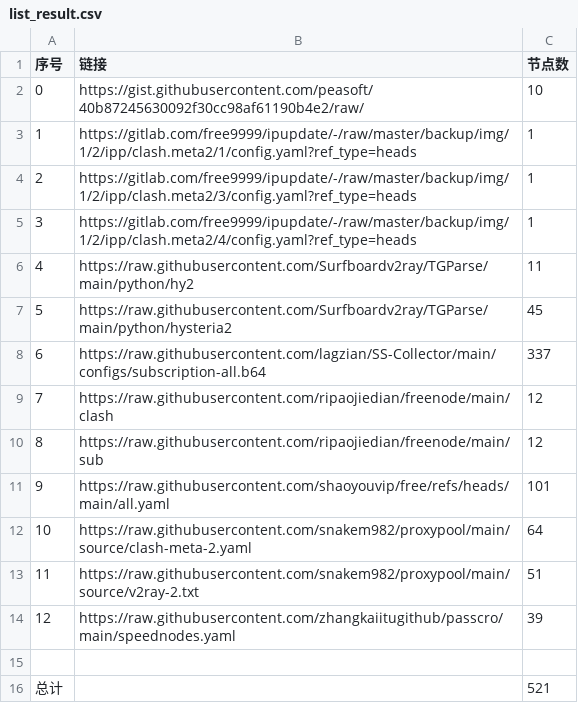
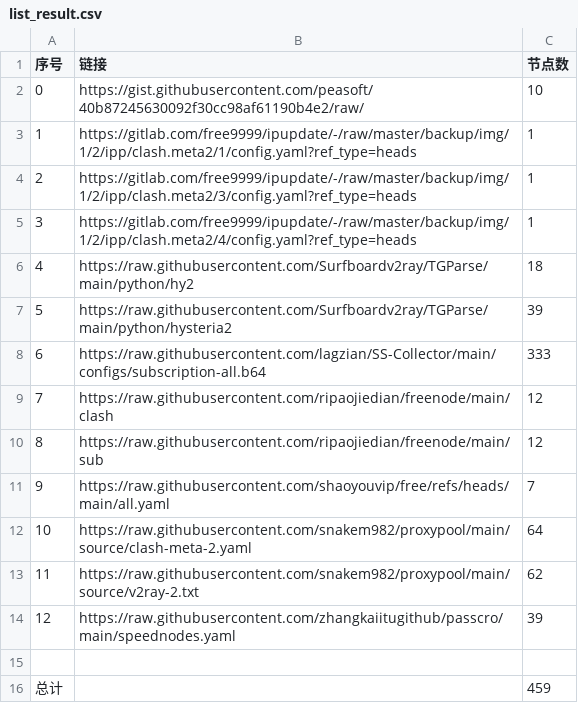
Before and after one commit to 370957065/AutoMergePublicNodes, a CSV file: list_result.csv, drawn as a sheet.

```diff
--- a/list_result.csv
+++ b/list_result.csv
@@ -5,12 +5,12 @@
 3,https://gitlab.com/free9999/ipupdate/-/raw/master/backup/img/1/2/ipp/clash.meta2/4/config.yaml?ref_type=heads,1
-4,https://raw.githubusercontent.com/Surfboardv2ray/TGParse/main/python/hy2,11
-5,https://raw.githubusercontent.com/Surfboardv2ray/TGParse/main/python/hysteria2,45
-6,https://raw.githubusercontent.com/lagzian/SS-Collector/main/configs/subscription-all.b64,337
+4,https://raw.githubusercontent.com/Surfboardv2ray/TGParse/main/python/hy2,18
+5,https://raw.githubusercontent.com/Surfboardv2ray/TGParse/main/python/hysteria2,39
+6,https://raw.githubusercontent.com/lagzian/SS-Collector/main/configs/subscription-all.b64,333
 7,https://raw.githubusercontent.com/ripaojiedian/freenode/main/clash,12
 8,https://raw.githubusercontent.com/ripaojiedian/freenode/main/sub,12
-9,https://raw.githubusercontent.com/shaoyouvip/free/refs/heads/main/all.yaml,101
+9,https://raw.githubusercontent.com/shaoyouvip/free/refs/heads/main/all.yaml,7
 10,https://raw.githubusercontent.com/snakem982/proxypool/main/source/clash-meta-2.yaml,64
-11,https://raw.githubusercontent.com/snakem982/proxypool/main/source/v2ray-2.txt,51
+11,https://raw.githubusercontent.com/snakem982/proxypool/main/source/v2ray-2.txt,62
 12,https://raw.githubusercontent.com/zhangkaiitugithub/passcro/main/speednodes.yaml,39
 
-总计,,521
+总计,,459
```
Also changed, not shown: 32 other files.
